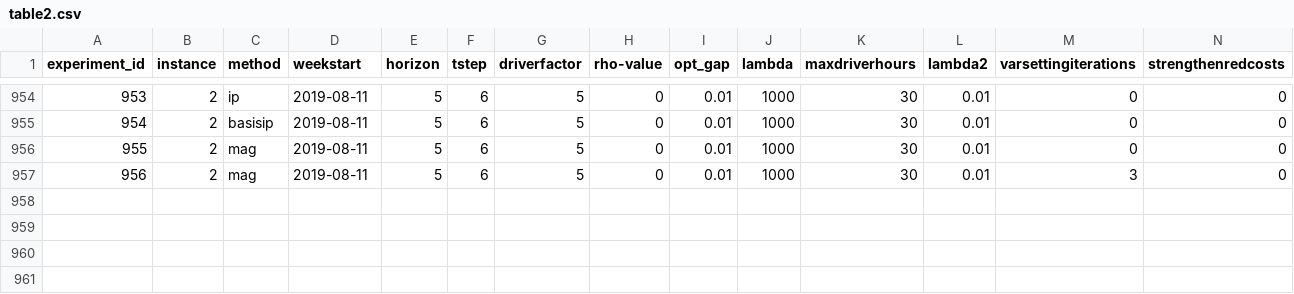
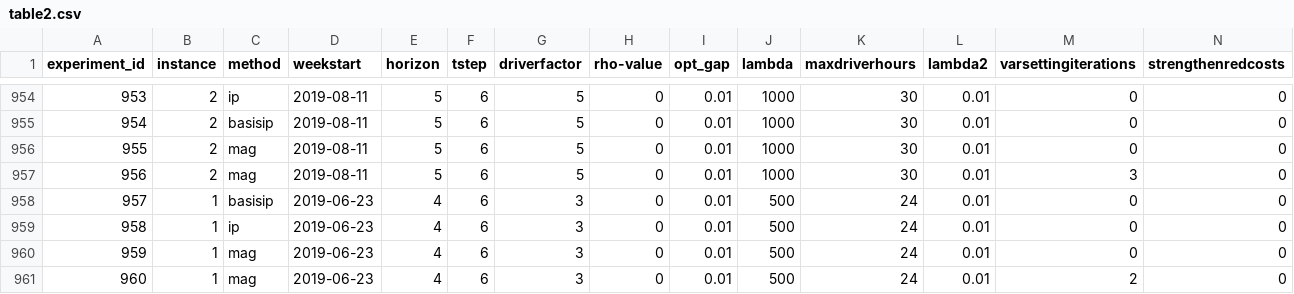
Before and after one commit to alexschmid3/relaylogistics, a CSV file: data/table2.csv, drawn as a sheet; only a part is shown, gaps mark what is left out; rows hold the shown columns only; the diff names each change by its address in the sheet, - before the commit and + after, or states it on an @@ line.

Commit message:
Table 2 runs with deadlines

```diff
--- a/data/table2.csv
+++ b/data/table2.csv
+row 958: 957 | 1 | basisip | 2019-06-23 | 4 | 6 | 3 | 0 | 0.01 | 500 | 24 | 0.01 | 0 | 0
+row 959: 958 | 1 | ip | 2019-06-23 | 4 | 6 | 3 | 0 | 0.01 | 500 | 24 | 0.01 | 0 | 0
+row 960: 959 | 1 | mag | 2019-06-23 | 4 | 6 | 3 | 0 | 0.01 | 500 | 24 | 0.01 | 0 | 0
+row 961: 960 | 1 | mag | 2019-06-23 | 4 | 6 | 3 | 0 | 0.01 | 500 | 24 | 0.01 | 2 | 0
```
Also changed, not shown: 4 other files.
